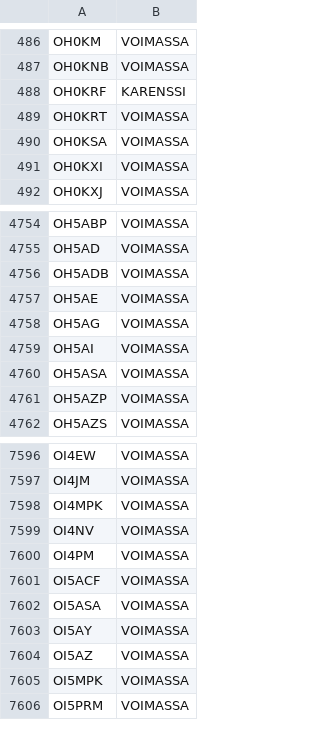
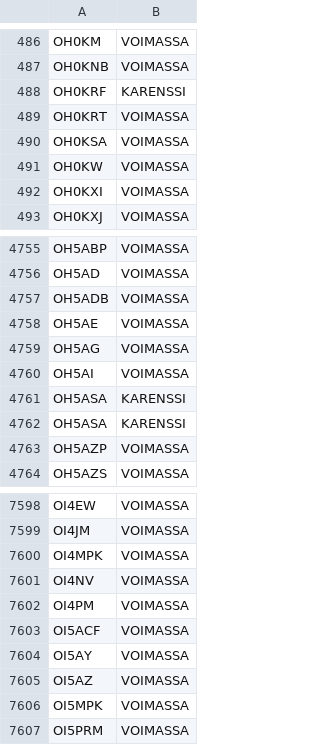
Before and after one commit to OH6AD/koolit, a TSV file: oh-callsigns.tsv, drawn as a sheet; only a part is shown, gaps mark what is left out.

Commit message:
Update call signs

```diff
--- a/oh-callsigns.tsv
+++ b/oh-callsigns.tsv
@@ -490,2 +490,3 @@ OH0KRT	VOIMASSA
 OH0KSA	VOIMASSA	
+OH0KW	VOIMASSA	
 OH0KXI	VOIMASSA	
@@ -4759,3 +4760,4 @@ OH5AG	VOIMASSA
 OH5AI	VOIMASSA	
-OH5ASA	VOIMASSA	
+OH5ASA	KARENSSI	
+OH5ASA	KARENSSI	
 OH5AZP	VOIMASSA	
@@ -7601,3 +7603,2 @@ OI4PM	VOIMASSA
 OI5ACF	VOIMASSA	
-OI5ASA	VOIMASSA	
 OI5AY	VOIMASSA	
```
